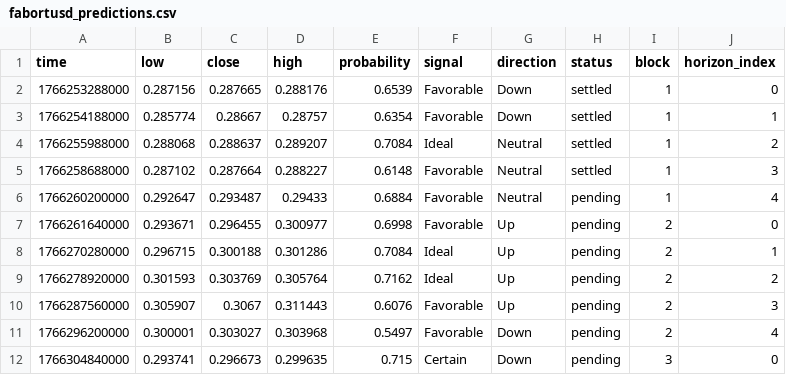
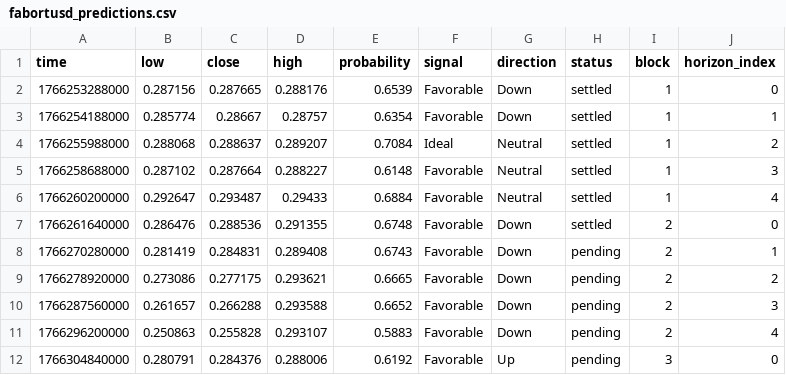
Before and after one commit to Cipherion-Market-Research/abacus-trading-view, a CSV file: data/dex/fabortusd_predictions.csv, drawn as a sheet; only a part is shown; the diff covers the shown part only.

```diff
--- a/data/dex/fabortusd_predictions.csv
+++ b/data/dex/fabortusd_predictions.csv
@@ -5,8 +5,8 @@ time,low,close,high,probability,signal,direction,status,block,horizon_index
 1766258688000,0.287102,0.287664,0.288227,0.6148,Favorable,Neutral,settled,1,3
-1766260200000,0.292647,0.293487,0.29433,0.6884,Favorable,Neutral,pending,1,4
-1766261640000,0.293671,0.296455,0.300977,0.6998,Favorable,Up,pending,2,0
-1766270280000,0.296715,0.300188,0.301286,0.7084,Ideal,Up,pending,2,1
-1766278920000,0.301593,0.303769,0.305764,0.7162,Ideal,Up,pending,2,2
-1766287560000,0.305907,0.3067,0.311443,0.6076,Favorable,Up,pending,2,3
-1766296200000,0.300001,0.303027,0.303968,0.5497,Favorable,Down,pending,2,4
-1766304840000,0.293741,0.296673,0.299635,0.715,Certain,Down,pending,3,0
+1766260200000,0.292647,0.293487,0.29433,0.6884,Favorable,Neutral,settled,1,4
+1766261640000,0.286476,0.288536,0.291355,0.6748,Favorable,Down,settled,2,0
+1766270280000,0.281419,0.284831,0.289408,0.6743,Favorable,Down,pending,2,1
+1766278920000,0.273086,0.277175,0.293621,0.6665,Favorable,Down,pending,2,2
+1766287560000,0.261657,0.266288,0.293588,0.6652,Favorable,Down,pending,2,3
+1766296200000,0.250863,0.255828,0.293107,0.5883,Favorable,Down,pending,2,4
+1766304840000,0.280791,0.284376,0.288006,0.6192,Favorable,Up,pending,3,0
```
Also changed, not shown: 24 edited cells elsewhere in this file, data/crypto/adausdt_predictions.csv, data/crypto/btcusdt_predictions.csv, 10 other files.
